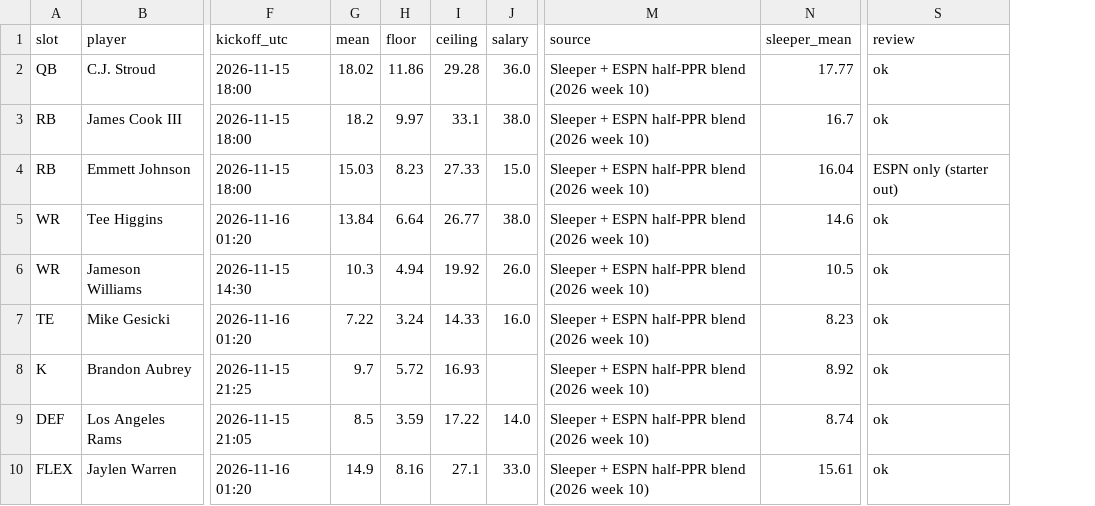
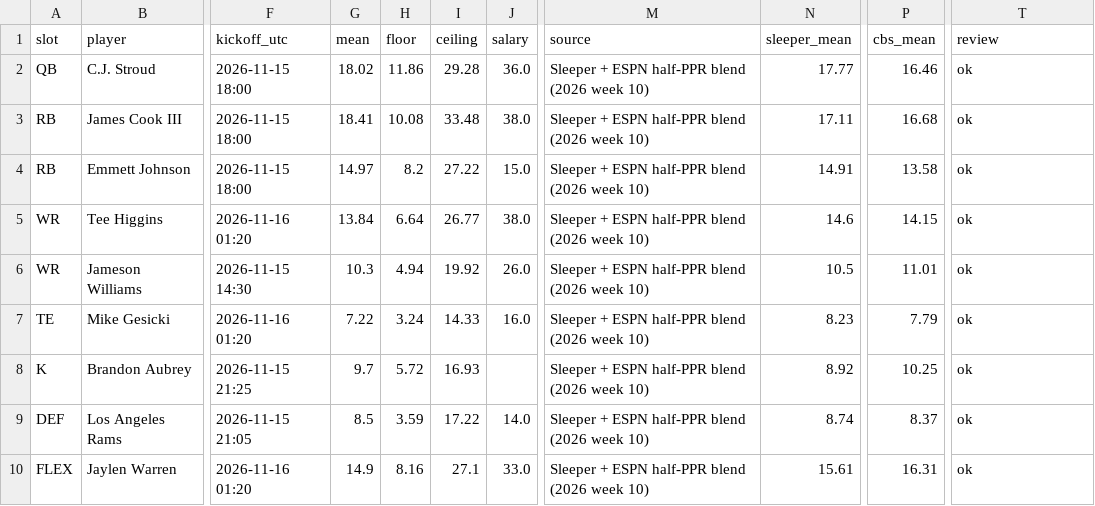
Before and after one commit to Dave356w/-nfl-top25-rankings, a CSV file: site/data/lineup/history/2026-11-14.csv, drawn as a sheet; only a part is shown, gaps mark what is left out; addresses are those after the commit; the diff names each change by its address in the sheet, - before the commit and + after, or states it on an @@ line.

```diff
--- a/site/data/lineup/history/2026-11-14.csv
+++ b/site/data/lineup/history/2026-11-14.csv
+column P (cbs_mean), rows 2-10: 16.46 | 16.68 | 13.58 | 14.15 | 11.01 | 7.79 | 10.25 | 8.37 | 16.31
-G3 (mean): 18.2
+G3 (mean): 18.41
-H3 (floor): 9.97
+H3 (floor): 10.08
-I3 (ceiling): 33.1
+I3 (ceiling): 33.48
-N3 (sleeper_mean): 16.7
+N3 (sleeper_mean): 17.11
-G4 (mean): 15.03
+G4 (mean): 14.97
-H4 (floor): 8.23
+H4 (floor): 8.2
-I4 (ceiling): 27.33
+I4 (ceiling): 27.22
-N4 (sleeper_mean): 16.04
+N4 (sleeper_mean): 14.91
-T4 (review): ESPN only (starter out)
+T4 (review): ok
```
Also changed, not shown: site/data/history/2026-11-14.csv, site/data/latest.csv, 28 other files.
